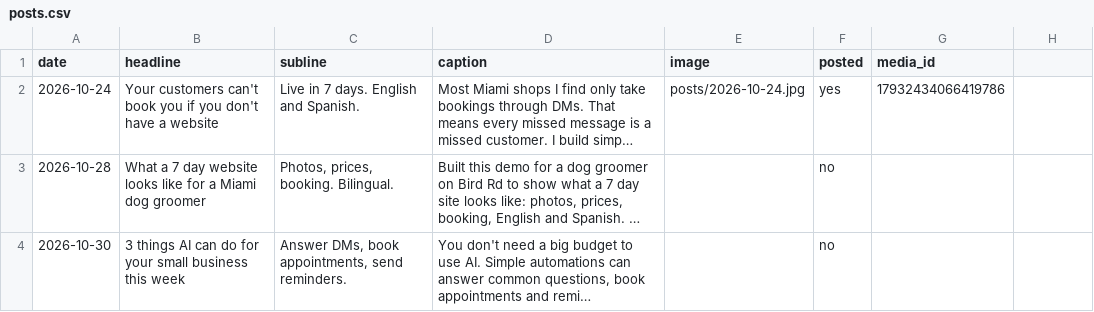
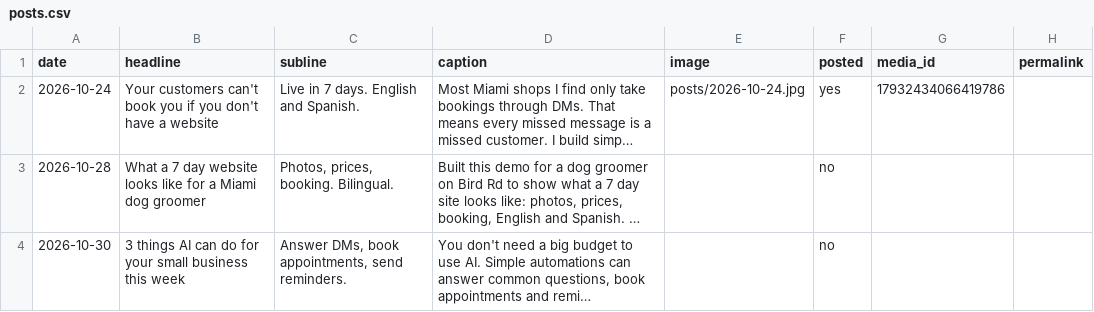
Before and after one commit to Alonbbar6/ig-autopost, a CSV file: posts.csv, drawn as a sheet; long unchanged cells end in …; the diff names each change by its address in the sheet, - before the commit and + after, or states it on an @@ line.

```diff
--- a/posts.csv
+++ b/posts.csv
-H1: (empty)
+H1: permalink
```
Also changed, not shown: 4 other files.
